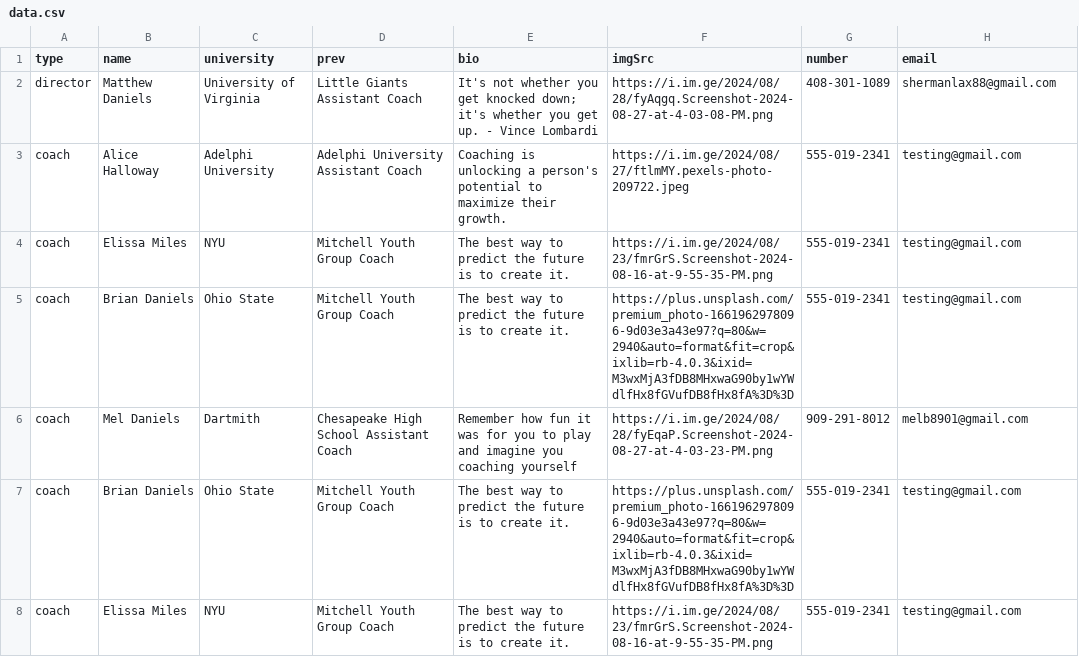
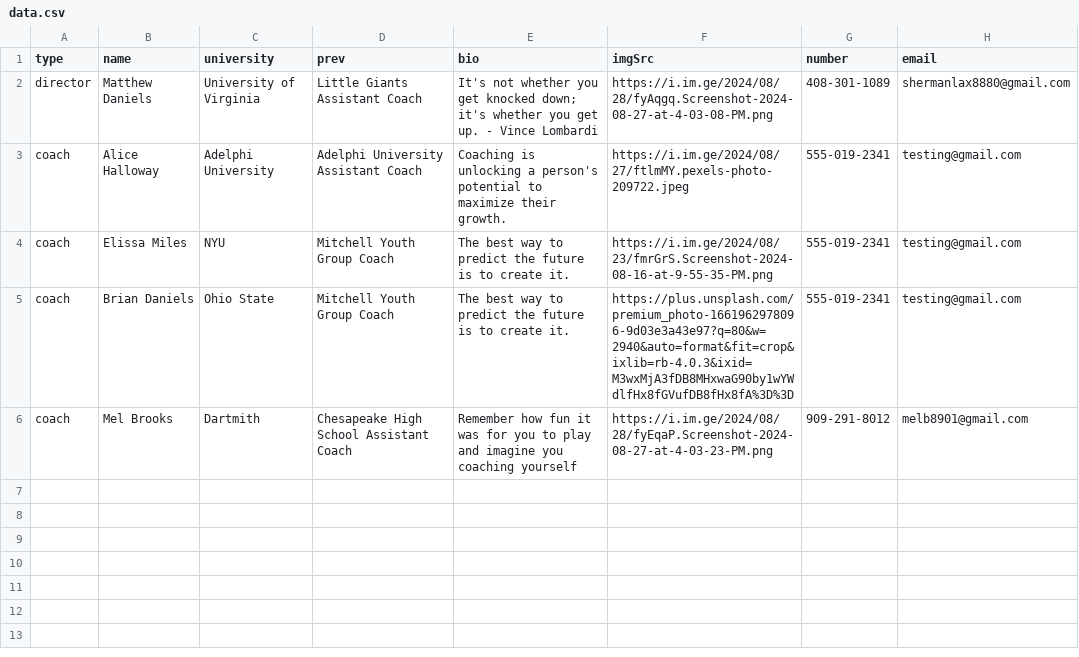
Before and after one commit to coastva/coast-va, a CSV file: data.csv, drawn as a sheet.

```diff
--- a/data.csv
+++ b/data.csv
@@ -1,3 +1,3 @@
 type,name,university,prev,bio,imgSrc,number,email
-director,Matthew Daniels,University of Virginia,Little Giants Assistant Coach,It's not whether you get knocked down; it's whether you get up. - Vince Lombardi,https://i.im.ge/2024/08/28/fyAqgq.Screenshot-2024-08-27-at-4-03-08-PM.png,408-301-1089,shermanlax88@gmail.com
+director,Matthew Daniels,University of Virginia,Little Giants Assistant Coach,It's not whether you get knocked down; it's whether you get up. - Vince Lombardi,https://i.im.ge/2024/08/28/fyAqgq.Screenshot-2024-08-27-at-4-03-08-PM.png,408-301-1089,shermanlax8880@gmail.com
 coach,Alice Halloway,Adelphi University,Adelphi University Assistant Coach,Coaching is unlocking a person's potential to maximize their growth.,https://i.im.ge/2024/08/27/ftlmMY.pexels-photo-209722.jpeg,555-019-2341,testing@gmail.com
@@ -5,4 +5,2 @@ coach,Elissa Miles,NYU,Mitchell Youth Group Coach,The best way to predict the fu
 coach,Brian Daniels,Ohio State,Mitchell Youth Group Coach,The best way to predict the future is to create it.,https://plus.unsplash.com/premium_photo-1661962978096-9d03e3a43e97?q=80&w=2940&auto=format&fit=crop&ixlib=rb-4.0.3&ixid=M3wxMjA3fDB8MHxwaG90by1wYWdlfHx8fGVufDB8fHx8fA%3D%3D,555-019-2341,testing@gmail.com
-coach,Mel Daniels,Dartmith,Chesapeake High School Assistant Coach,Remember how fun it was for you to play and imagine you coaching yourself,https://i.im.ge/2024/08/28/fyEqaP.Screenshot-2024-08-27-at-4-03-23-PM.png,909-291-8012,melb8901@gmail.com
-coach,Brian Daniels,Ohio State,Mitchell Youth Group Coach,The best way to predict the future is to create it.,https://plus.unsplash.com/premium_photo-1661962978096-9d03e3a43e97?q=80&w=2940&auto=format&fit=crop&ixlib=rb-4.0.3&ixid=M3wxMjA3fDB8MHxwaG90by1wYWdlfHx8fGVufDB8fHx8fA%3D%3D,555-019-2341,testing@gmail.com
-coach,Elissa Miles,NYU,Mitchell Youth Group Coach,The best way to predict the future is to create it.,https://i.im.ge/2024/08/23/fmrGrS.Screenshot-2024-08-16-at-9-55-35-PM.png,555-019-2341,testing@gmail.com
+coach,Mel Brooks,Dartmith,Chesapeake High School Assistant Coach,Remember how fun it was for you to play and imagine you coaching yourself,https://i.im.ge/2024/08/28/fyEqaP.Screenshot-2024-08-27-at-4-03-23-PM.png,909-291-8012,melb8901@gmail.com
```
Also changed, not shown: assets/data/training_points.csv, 6 other files.
